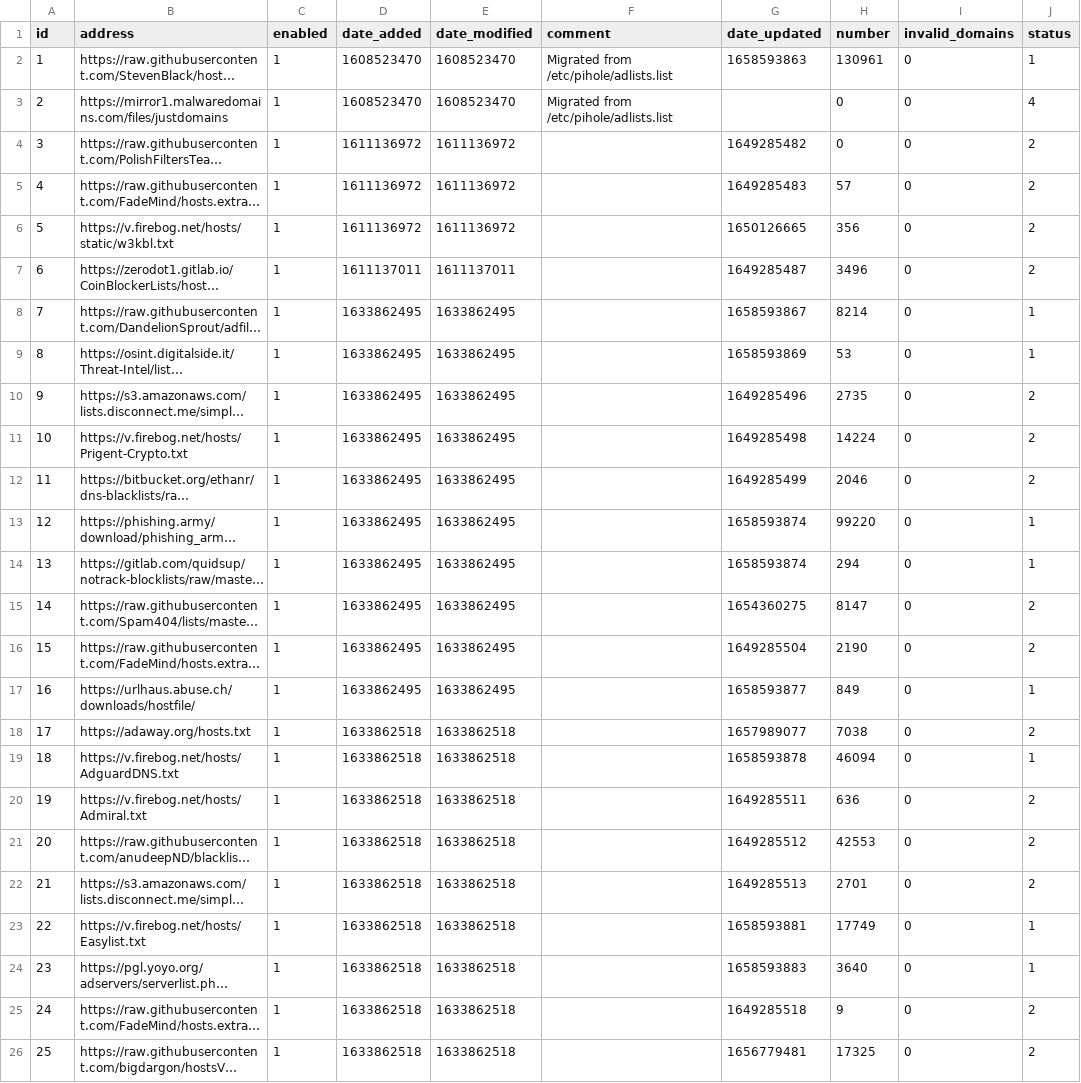
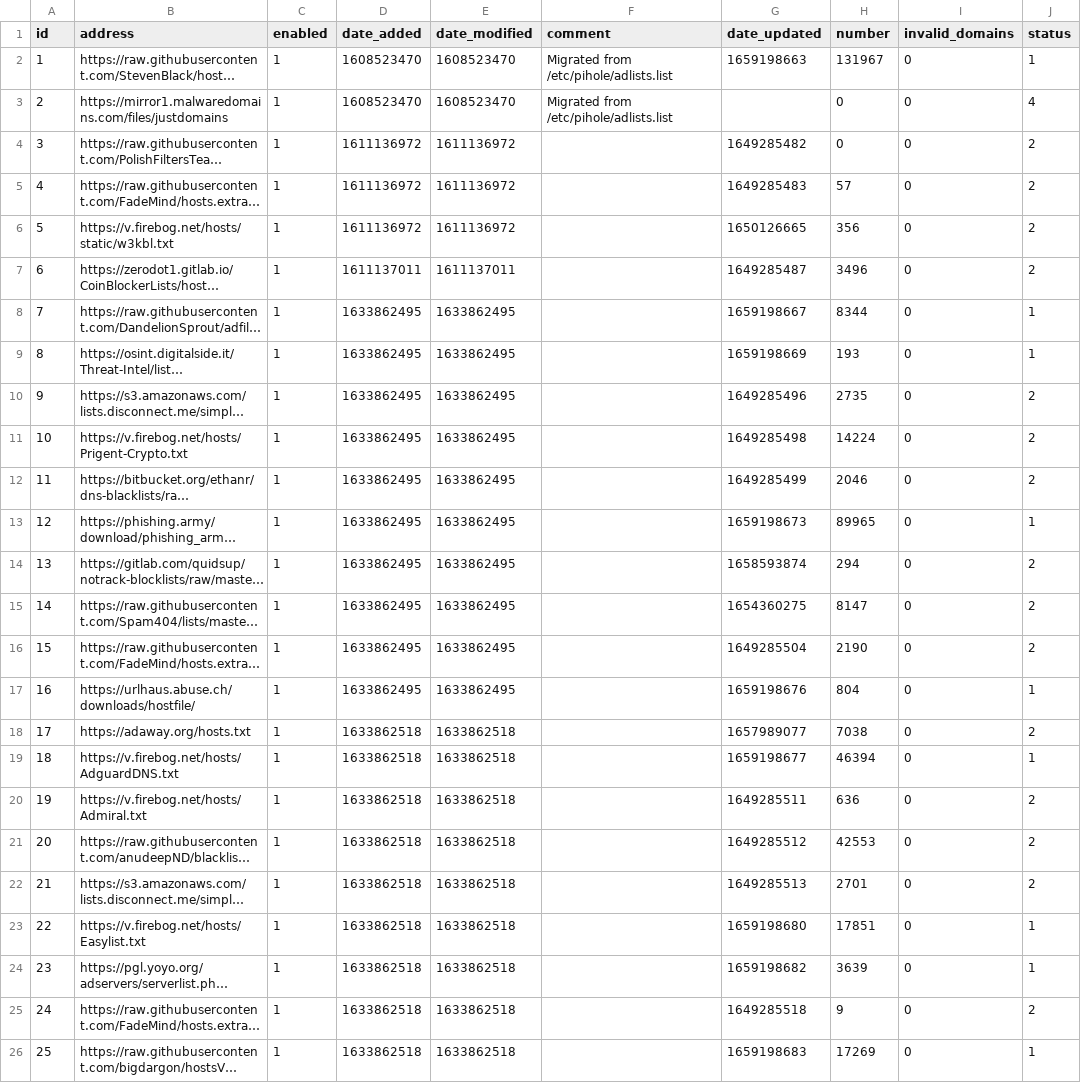
Before and after one commit to cd-nz/my-pihole-lists, a CSV file: adlist.csv, drawn as a sheet; long unchanged cells end in …; the diff names each change by its address in the sheet, - before the commit and + after, or states it on an @@ line.

Commit message:
Updated July 31, 2022  4:40am

```diff
--- a/adlist.csv
+++ b/adlist.csv
-G2 (date_updated): 1658593863
+G2 (date_updated): 1659198663
-H2 (number): 130961
+H2 (number): 131967
-G8 (date_updated): 1658593867
+G8 (date_updated): 1659198667
-H8 (number): 8214
+H8 (number): 8344
-G9 (date_updated): 1658593869
+G9 (date_updated): 1659198669
-H9 (number): 53
+H9 (number): 193
-G13 (date_updated): 1658593874
+G13 (date_updated): 1659198673
-H13 (number): 99220
+H13 (number): 89965
-J14 (status): 1
+J14 (status): 2
-G17 (date_updated): 1658593877
+G17 (date_updated): 1659198676
-H17 (number): 849
+H17 (number): 804
-G19 (date_updated): 1658593878
+G19 (date_updated): 1659198677
-H19 (number): 46094
+H19 (number): 46394
-G23 (date_updated): 1658593881
+G23 (date_updated): 1659198680
-H23 (number): 17749
+H23 (number): 17851
-G24 (date_updated): 1658593883
+G24 (date_updated): 1659198682
-H24 (number): 3640
+H24 (number): 3639
-G26 (date_updated): 1656779481
+G26 (date_updated): 1659198683
-H26 (number): 17325
+H26 (number): 17269
-J26 (status): 2
+J26 (status): 1
```
